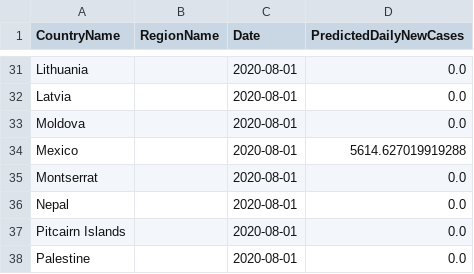
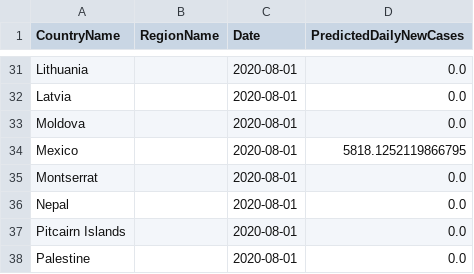
Before and after one commit to nathanhoang5/covid-xprize, a CSV file: tmp_predictions_for_prescriptions/preds.csv, drawn as a sheet; only a part is shown, gaps mark what is left out; the diff covers the shown part only.

```diff
--- a/tmp_predictions_for_prescriptions/preds.csv
+++ b/tmp_predictions_for_prescriptions/preds.csv
@@ -33,3 +33,3 @@ Latvia,,2020-08-01,0.0
 Moldova,,2020-08-01,0.0
-Mexico,,2020-08-01,5614.627019919288
+Mexico,,2020-08-01,5818.1252119866795
 Montserrat,,2020-08-01,0.0
```
Also changed, not shown: 9 edited cells elsewhere in this file, 1 other file.
